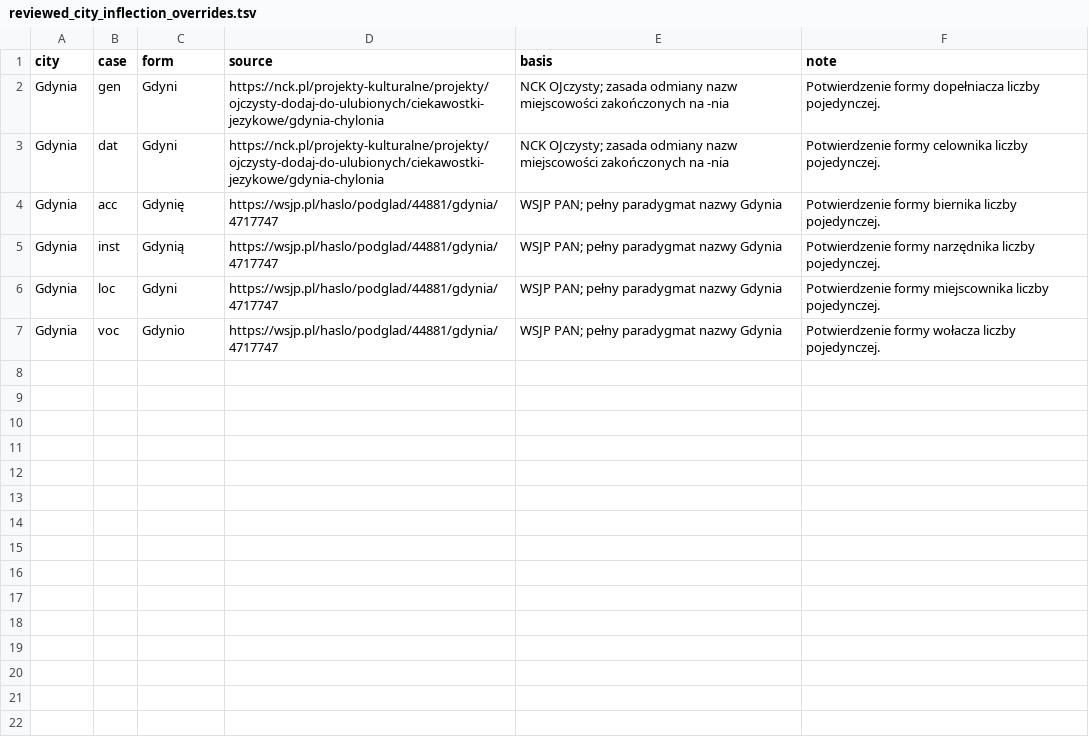
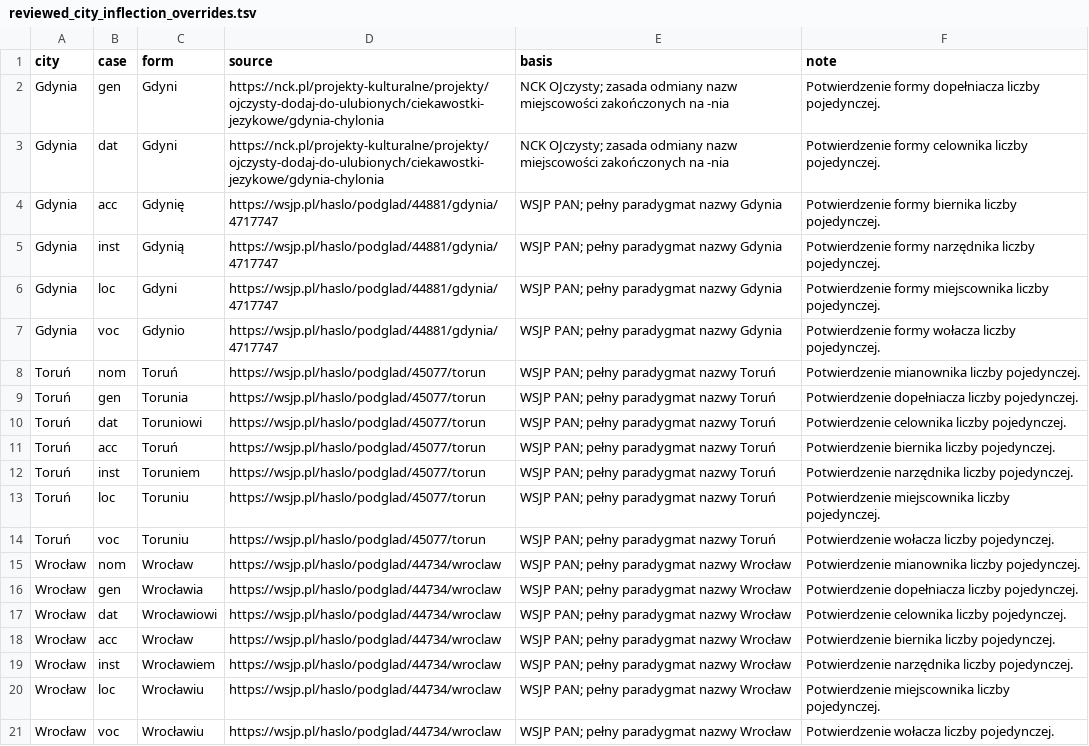
Before and after one commit to jakamilek/CleverKeys-langpack-pl, a TSV file: sources/staging/reviewed_city_inflection_overrides.tsv, drawn as a sheet; the diff names each change by its address in the sheet, - before the commit and + after, or states it on an @@ line.

Commit message:
Add audited Torun and Wroclaw inflection overrides

```diff
--- a/sources/staging/reviewed_city_inflection_overrides.tsv
+++ b/sources/staging/reviewed_city_inflection_overrides.tsv
+row 8: Toruń | nom | Toruń | https://wsjp.pl/haslo/podglad/45077/torun | WSJP PAN; pełny paradygmat nazwy Toruń | Potwierdzenie mianownika liczby pojedynczej.
+row 9: Toruń | gen | Torunia | https://wsjp.pl/haslo/podglad/45077/torun | WSJP PAN; pełny paradygmat nazwy Toruń | Potwierdzenie dopełniacza liczby pojedynczej.
+row 10: Toruń | dat | Toruniowi | https://wsjp.pl/haslo/podglad/45077/torun | WSJP PAN; pełny paradygmat nazwy Toruń | Potwierdzenie celownika liczby pojedynczej.
+row 11: Toruń | acc | Toruń | https://wsjp.pl/haslo/podglad/45077/torun | WSJP PAN; pełny paradygmat nazwy Toruń | Potwierdzenie biernika liczby pojedynczej.
+row 12: Toruń | inst | Toruniem | https://wsjp.pl/haslo/podglad/45077/torun | WSJP PAN; pełny paradygmat nazwy Toruń | Potwierdzenie narzędnika liczby pojedynczej.
+row 13: Toruń | loc | Toruniu | https://wsjp.pl/haslo/podglad/45077/torun | WSJP PAN; pełny paradygmat nazwy Toruń | Potwierdzenie miejscownika liczby pojedynczej.
+row 14: Toruń | voc | Toruniu | https://wsjp.pl/haslo/podglad/45077/torun | WSJP PAN; pełny paradygmat nazwy Toruń | Potwierdzenie wołacza liczby pojedynczej.
+row 15: Wrocław | nom | Wrocław | https://wsjp.pl/haslo/podglad/44734/wroclaw | WSJP PAN; pełny paradygmat nazwy Wrocław | Potwierdzenie mianownika liczby pojedynczej.
+row 16: Wrocław | gen | Wrocławia | https://wsjp.pl/haslo/podglad/44734/wroclaw | WSJP PAN; pełny paradygmat nazwy Wrocław | Potwierdzenie dopełniacza liczby pojedynczej.
+row 17: Wrocław | dat | Wrocławiowi | https://wsjp.pl/haslo/podglad/44734/wroclaw | WSJP PAN; pełny paradygmat nazwy Wrocław | Potwierdzenie celownika liczby pojedynczej.
+row 18: Wrocław | acc | Wrocław | https://wsjp.pl/haslo/podglad/44734/wroclaw | WSJP PAN; pełny paradygmat nazwy Wrocław | Potwierdzenie biernika liczby pojedynczej.
+row 19: Wrocław | inst | Wrocławiem | https://wsjp.pl/haslo/podglad/44734/wroclaw | WSJP PAN; pełny paradygmat nazwy Wrocław | Potwierdzenie narzędnika liczby pojedynczej.
+row 20: Wrocław | loc | Wrocławiu | https://wsjp.pl/haslo/podglad/44734/wroclaw | WSJP PAN; pełny paradygmat nazwy Wrocław | Potwierdzenie miejscownika liczby pojedynczej.
+row 21: Wrocław | voc | Wrocławiu | https://wsjp.pl/haslo/podglad/44734/wroclaw | WSJP PAN; pełny paradygmat nazwy Wrocław | Potwierdzenie wołacza liczby pojedynczej.
```
